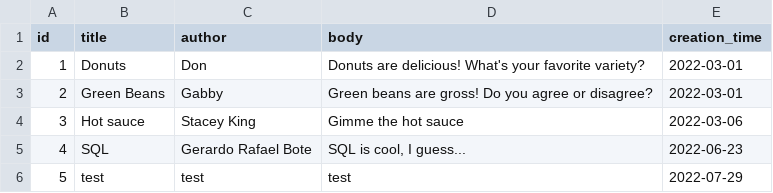
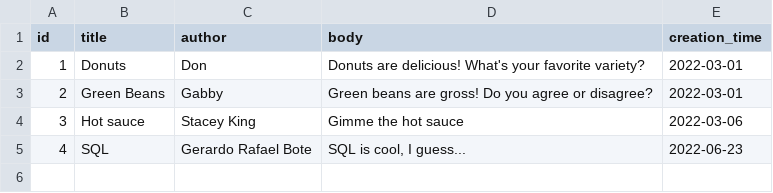
Before and after one commit to gbote/Online-Web-Forum, a CSV file: forum_app/data/posts.csv, drawn as a sheet; the diff names each change by its address in the sheet, - before the commit and + after, or states it on an @@ line.

Commit message:
Removed test posts and comments, 7/29 1:05PM

```diff
--- a/forum_app/data/posts.csv
+++ b/forum_app/data/posts.csv
-row 6: 5 | test | test | test | 2022-07-29
```
